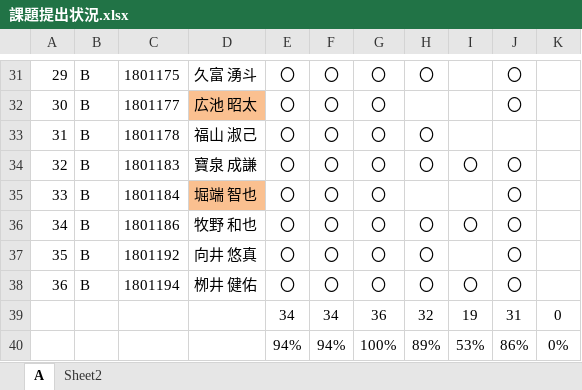
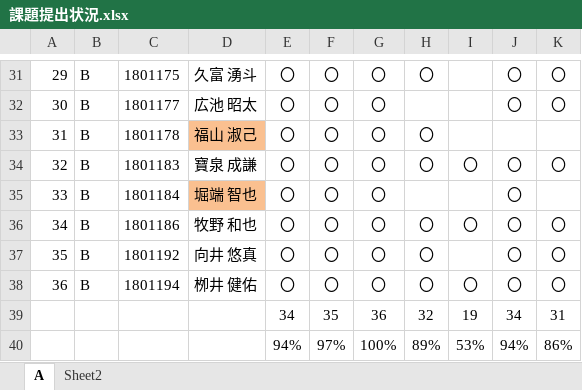
Before and after one commit to nishino-naoyuki/2019Web, an Excel workbook: 演習/課題提出状況.xlsx, sheet A, drawn as a sheet; only a part is shown, gaps mark what is left out; values as stored, in another font and other column widths than the file's, no borders; the diff covers the shown part only; the diff names each change by its address in the sheet, - before the commit and + after, or states it on an @@ line.

```diff
--- a/演習/課題提出状況.xlsx (sheet A)
+++ b/演習/課題提出状況.xlsx (sheet A)
-K31:K32: (empty)
+K31:K32: 〇
-D32 fill: #FAC090
+D32 fill: none
-D33 fill: none
+D33 fill: #FAC090
-K34: (empty)
+K34: 〇
-K36:K38: (empty)
+K36:K38: 〇
-F39: 34
+F39: 35
-J39: 31
+J39: 34
-K39: 0
+K39: 31
-F40: 94%
+F40: 97%
-J40: 86%
+J40: 94%
-K40: 0%
+K40: 86%
```
Also changed, not shown: 29 edited cells and cell formats elsewhere in this sheet.
